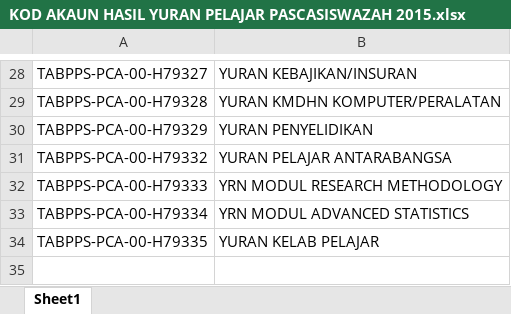
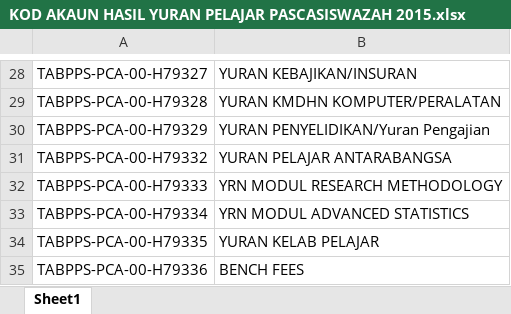
Before and after one commit to ShazwanMD/account-pams, an Excel workbook: data/src/site/KOD AKAUN HASIL YURAN PELAJAR PASCASISWAZAH 2015.xlsx, sheet Sheet1, drawn as a sheet; only a part is shown, gaps mark what is left out; values as stored, in another font and other column widths than the file's, no borders; the diff names each change by its address in the sheet, - before the commit and + after, or states it on an @@ line.

```diff
--- a/data/src/site/KOD AKAUN HASIL YURAN PELAJAR PASCASISWAZAH 2015.xlsx (sheet Sheet1)
+++ b/data/src/site/KOD AKAUN HASIL YURAN PELAJAR PASCASISWAZAH 2015.xlsx (sheet Sheet1)
-B30: YURAN PENYELIDIKAN
+B30: YURAN PENYELIDIKAN/Yuran Pengajian
+row 35: TABPPS-PCA-00-H79336 | BENCH FEES
```
Also changed, not shown: data/src/site/cps-normalizatize table.xlsx, 7 other files.
